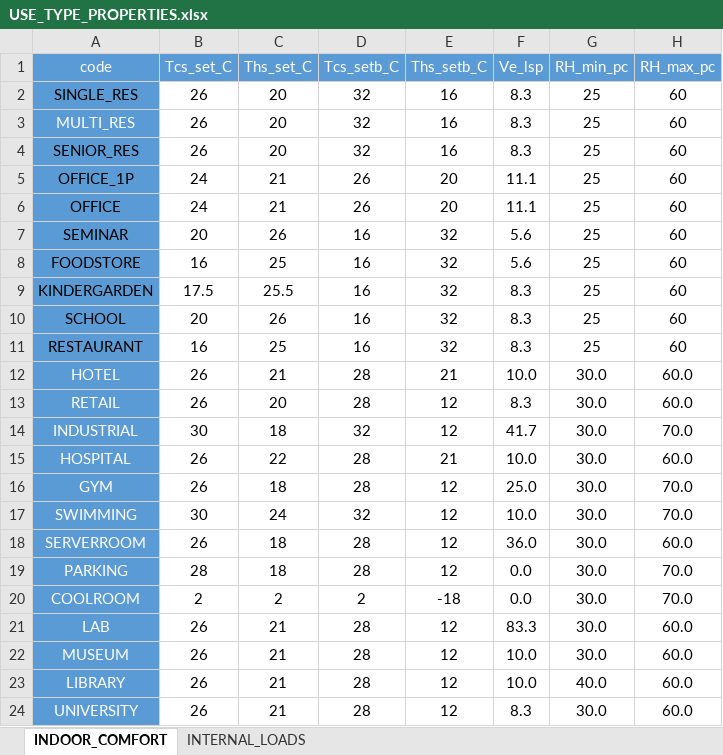
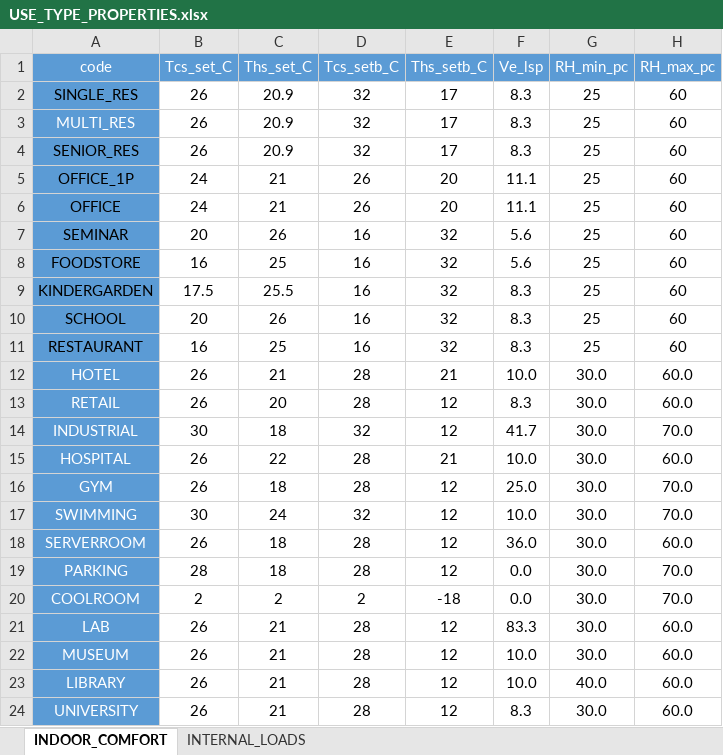
Before and after one commit to architecture-building-systems/CityEnergyAnalyst, an Excel workbook: cea/databases/DE/archetypes/use_types/USE_TYPE_PROPERTIES.xlsx, sheet INDOOR_COMFORT, drawn as a sheet; values as stored, in another font and other column widths than the file's, no borders; the diff names each change by its address in the sheet, - before the commit and + after, or states it on an @@ line.

Commit message:
update warmwater and setpoint
With latest BDEW values (42 % of 121 ldp) and increase to 20,9 °C (statista)

```diff
--- a/cea/databases/DE/archetypes/use_types/USE_TYPE_PROPERTIES.xlsx (sheet INDOOR_COMFORT)
+++ b/cea/databases/DE/archetypes/use_types/USE_TYPE_PROPERTIES.xlsx (sheet INDOOR_COMFORT)
-C2:C4 (Ths_set_C): 20
+C2:C4 (Ths_set_C): 20.9
-E2:E4 (Ths_setb_C): 16
+E2:E4 (Ths_setb_C): 17
```
Also changed, not shown: sheet INTERNAL_LOADS, 1 other file.
